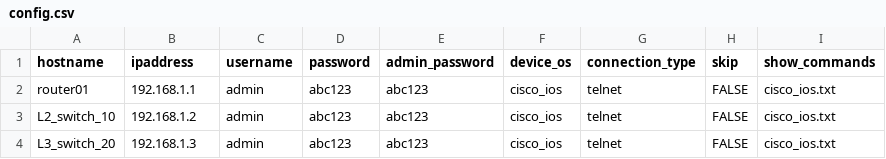
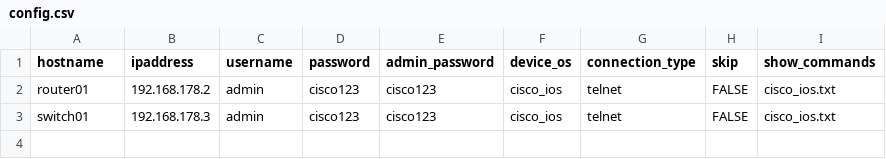
Before and after one commit to Baratetz123456/NetLogDiff, a CSV file: config/config.csv, drawn as a sheet.

```diff
--- a/config/config.csv
+++ b/config/config.csv
@@ -1,4 +1,3 @@
 hostname,ipaddress,username,password,admin_password,device_os,connection_type,skip,show_commands
-router01,192.168.1.1,admin,abc123,abc123,cisco_ios,telnet,FALSE,cisco_ios.txt
-L2_switch_10,192.168.1.2,admin,abc123,abc123,cisco_ios,telnet,FALSE,cisco_ios.txt
-L3_switch_20,192.168.1.3,admin,abc123,abc123,cisco_ios,telnet,FALSE,cisco_ios.txt
+router01,192.168.178.2,admin,cisco123,cisco123,cisco_ios,telnet,FALSE,cisco_ios.txt
+switch01,192.168.178.3,admin,cisco123,cisco123,cisco_ios,telnet,FALSE,cisco_ios.txt
```
Also changed, not shown: 14 other files.
